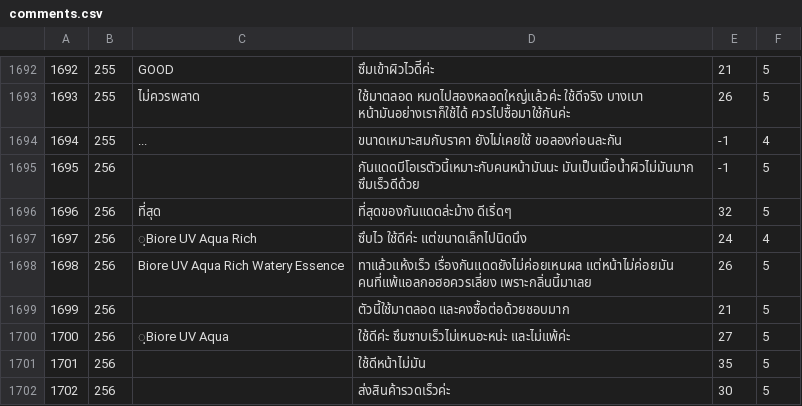
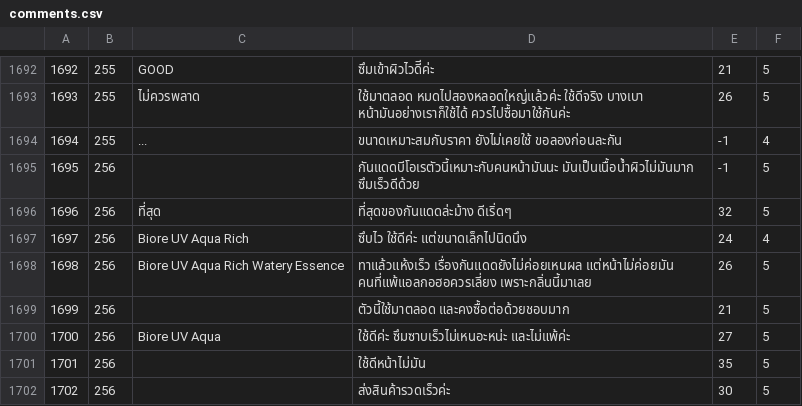
Before and after one commit to chodanun/Opinion-Mining-Cosmetics, a CSV file: data/comments.csv, drawn as a sheet; only a part is shown, gaps mark what is left out.

```diff
--- a/data/comments.csv
+++ b/data/comments.csv
@@ -1696,6 +1696,6 @@
 "1696","256","ที่สุด","ที่สุดของกันแดดล่ะม้าง ดีเริ่ดๆ","32","5"
-"1697","256","ฺBiore UV Aqua Rich","ซึบไว ใช้ดีค่ะ แต่ขนาดเล็กไปนิดนึง","24","4"
+"1697","256","Biore UV Aqua Rich","ซึบไว ใช้ดีค่ะ แต่ขนาดเล็กไปนิดนึง","24","4"
 "1698","256","Biore UV Aqua Rich Watery Essence","ทาแล้วแห้งเร็ว เรื่องกันแดดยังไม่ค่อยเหนผล แต่หน้าไม่ค่อยมัน คนที่แพ้แอลกอฮอควรเลี่ยง เพราะกลิ่นนี้มาเลย","26","5"
 "1699","256",,"ตัวนี้ใช้มาตลอด และคงซื้อต่อด้วยชอบมาก","21","5"
-"1700","256","ฺBiore UV Aqua","ใช้ดีค่ะ ซึมซาบเร็วไม่เหนอะหน่ะ และไม่แพ้ค่ะ","27","5"
+"1700","256","Biore UV Aqua","ใช้ดีค่ะ ซึมซาบเร็วไม่เหนอะหน่ะ และไม่แพ้ค่ะ","27","5"
 "1701","256",,"ใช้ดีหน้าไม่มัน","35","5"
```
Also changed, not shown: 2 other files.
